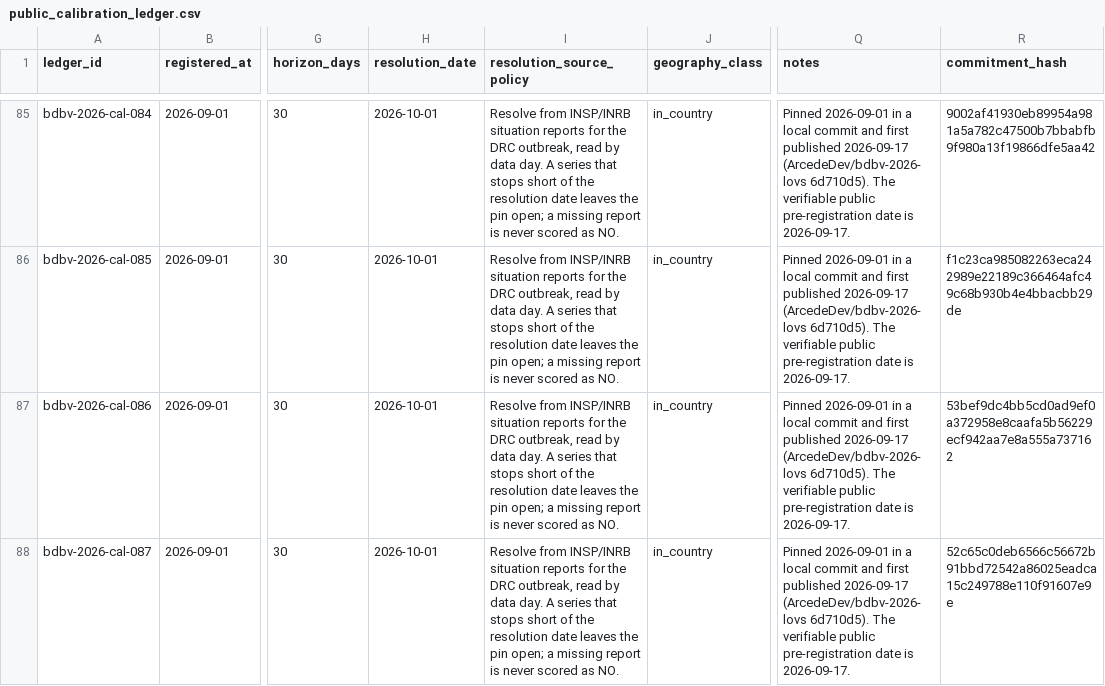
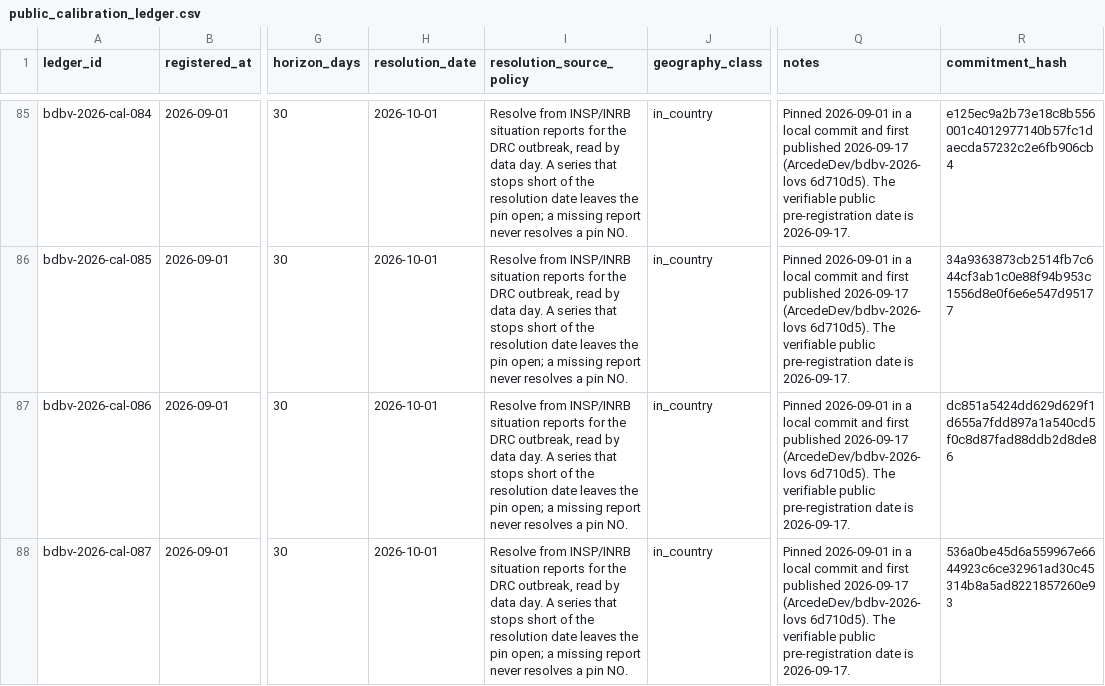
Before and after one commit to ArcedeDev/bdbv-2026-lovs, a CSV file: data/public_calibration_ledger.csv, drawn as a sheet; only a part is shown, gaps mark what is left out; the diff covers the shown part only; the diff names each change by its address in the sheet, - before the commit and + after, or states it on an @@ line.

Commit message:
calibration: resolution policy wording for Blocks 5, 6 and 7
State that evidence stopping short of the resolution date never resolves a pin NO,
in the public-health wording the website enforces. Rows regenerated from the
ledgers; the 56 earlier commitments are unchanged.

```diff
--- a/data/public_calibration_ledger.csv
+++ b/data/public_calibration_ledger.csv
-I85:I88 (resolution_source_policy): …missing report is never scored as NO.
+I85:I88 (resolution_source_policy): …missing report never resolves a pin NO.
-R85 (commitment_hash): 9002af41930eb89954a981a5a782c47500b7bbabfb9f980a13f19866dfe5aa42
+R85 (commitment_hash): e125ec9a2b73e18c8b556001c4012977140b57fc1daecda57232c2e6fb906cb4
-R86 (commitment_hash): f1c23ca985082263eca242989e22189c366464afc49c68b930b4e4bbacbb29de
+R86 (commitment_hash): 34a9363873cb2514fb7c644cf3ab1c0e88f94b953c1556d8e0f6e6e547d95177
-R87 (commitment_hash): 53bef9dc4bb5cd0ad9ef0a372958e8caafa5b56229ecf942aa7e8a555a737162
+R87 (commitment_hash): dc851a5424dd629d629f1d655a7fdd897a1a540cd5f0c8d87fad88ddb2d8de86
-R88 (commitment_hash): 52c65c0deb6566c56672b91bbd72542a86025eadca15c249788e110f91607e9e
+R88 (commitment_hash): 536a0be45d6a559967e6644923c6ce32961ad30c45314b8a5ad8221857260e93
```
Also changed, not shown: 54 edited cells elsewhere in this file, data/public_precommitment_targets.csv, 5 other files.
